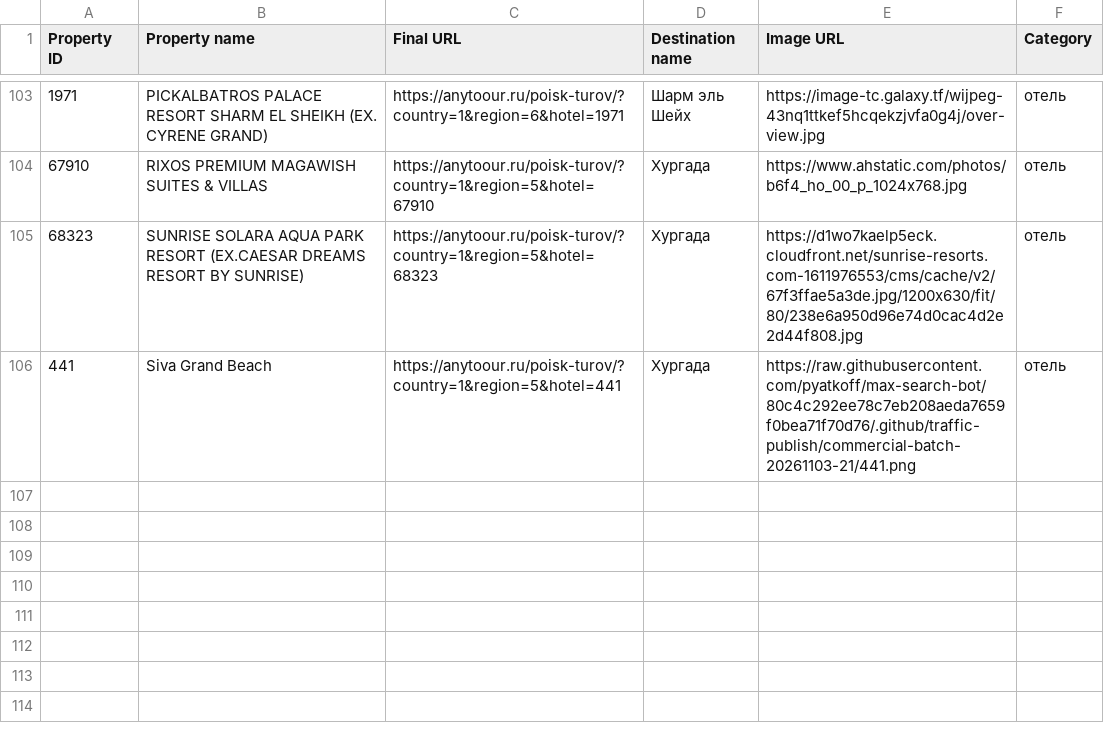
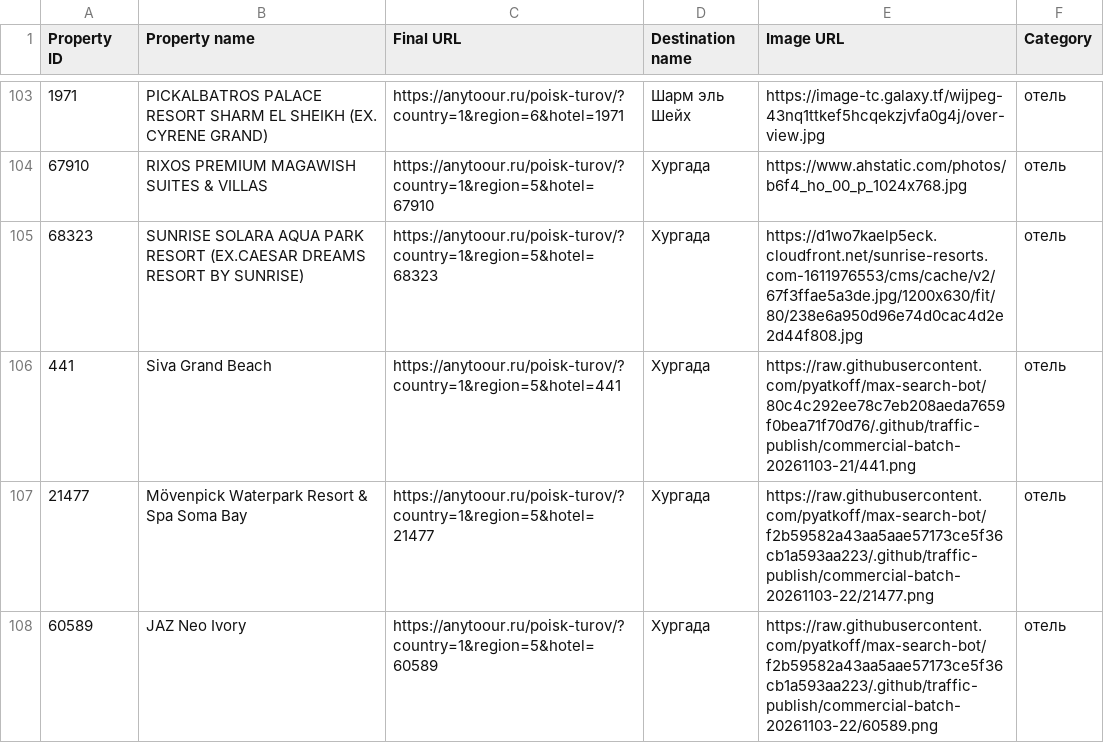
Before and after one commit to pyatkoff/max-search-bot, a CSV file: .github/traffic-publish/hotel-library-feed.csv, drawn as a sheet; only a part is shown, gaps mark what is left out; the diff names each change by its address in the sheet, - before the commit and + after, or states it on an @@ line.

Commit message:
Save107 linked hotel feed rows and restore25 confirmed reserve identities

```diff
--- a/.github/traffic-publish/hotel-library-feed.csv
+++ b/.github/traffic-publish/hotel-library-feed.csv
+row 107: 21477 | Mövenpick Waterpark Resort & Spa Soma Bay | https://anytoour.ru/poisk-turov/?country=1&region=5&hotel=21477 | Хургада | https://raw.githubusercontent.com/pyatkoff/max-search-bot/f2b59582a43aa5aae57173ce5f36cb1a593aa223/.github/traffic-publish/commercial-batch-20261103-22/21477.png | отель
+row 108: 60589 | JAZ Neo Ivory | https://anytoour.ru/poisk-turov/?country=1&region=5&hotel=60589 | Хургада | https://raw.githubusercontent.com/pyatkoff/max-search-bot/f2b59582a43aa5aae57173ce5f36cb1a593aa223/.github/traffic-publish/commercial-batch-20261103-22/60589.png | отель
```
Also changed, not shown: 3 other files.
